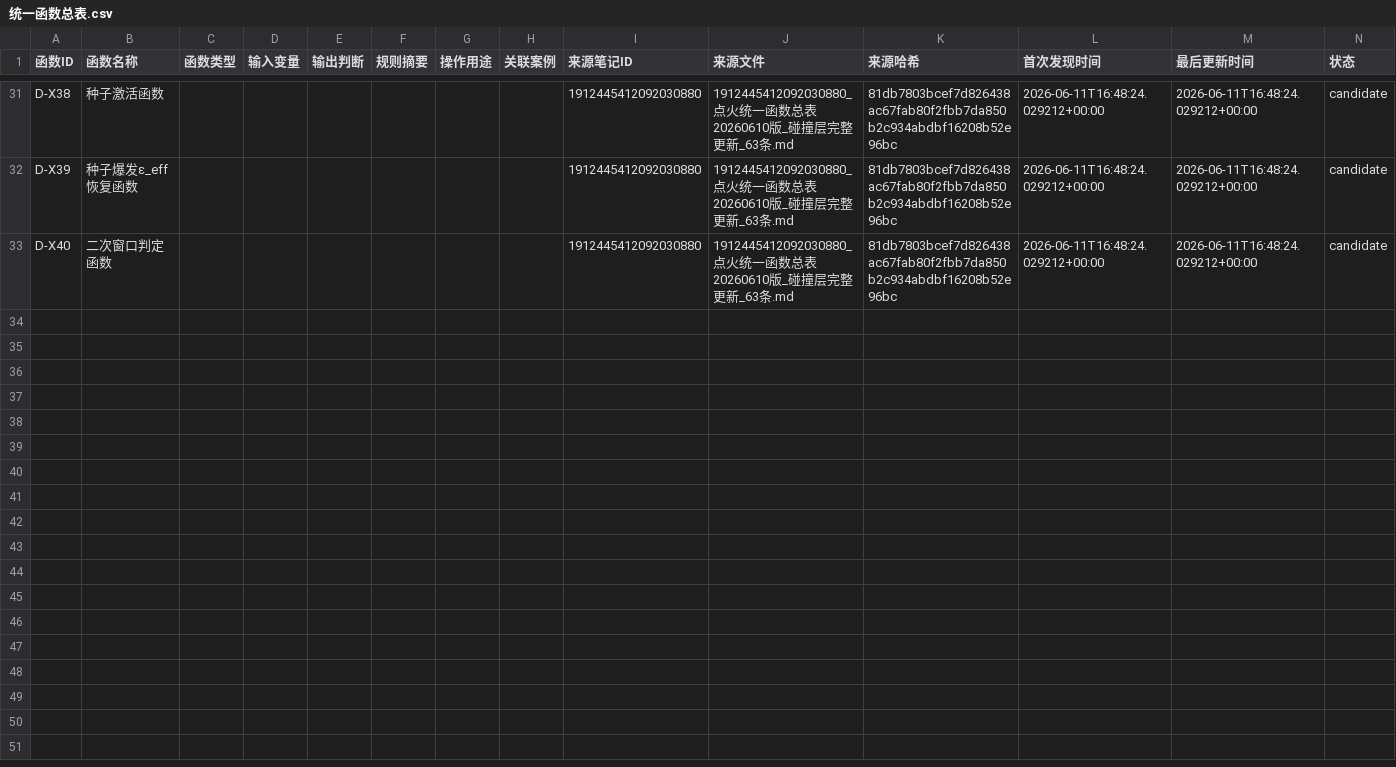
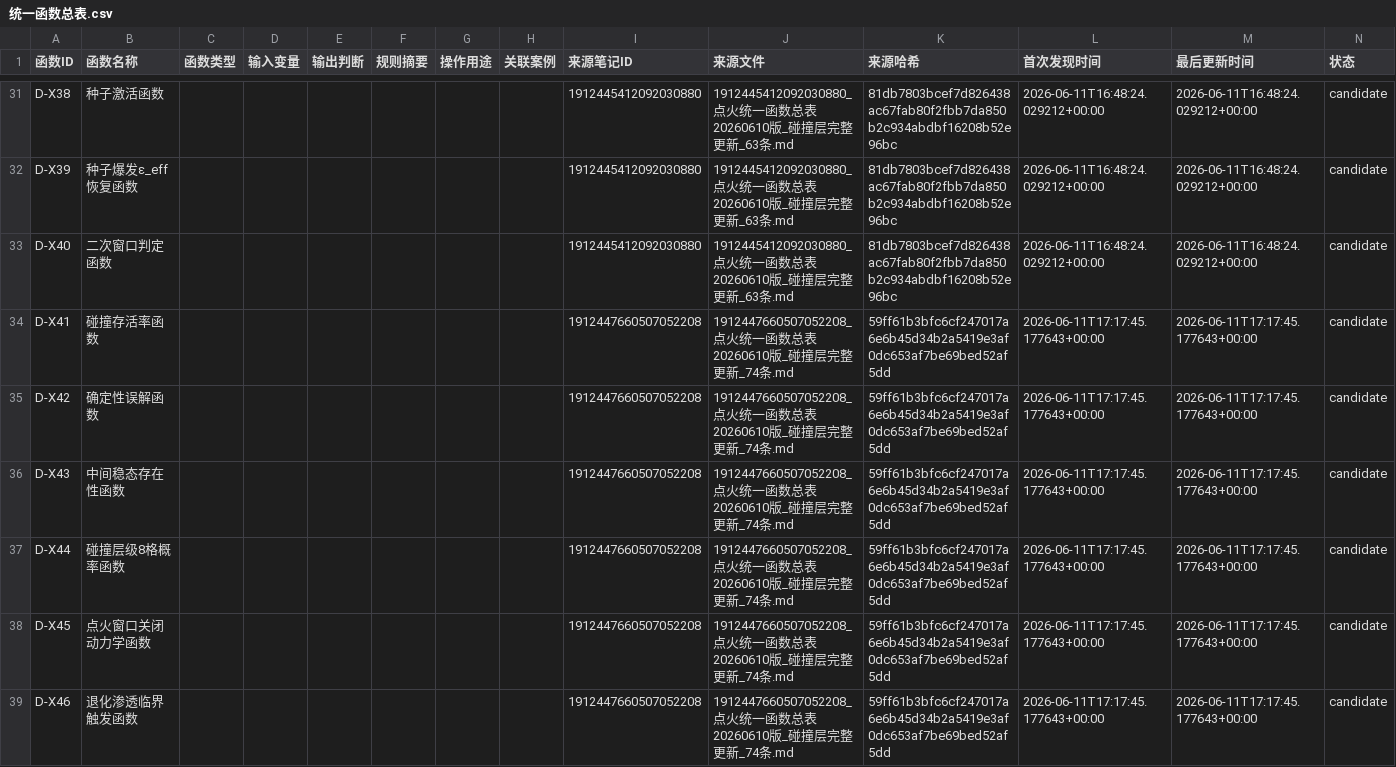
Before and after one commit to caido6906/when-systems-catch-fire, a CSV file: data/registry/统一函数总表.csv, drawn as a sheet; only a part is shown, gaps mark what is left out; rows hold the shown columns only; the diff covers the shown part only; the diff names each change by its address in the sheet, - before the commit and + after, or states it on an @@ line.

Commit message:
sync(registry): update unified tables for batch pointfire:1912446035934849608..1912452520261902216

```diff
--- a/data/registry/统一函数总表.csv
+++ b/data/registry/统一函数总表.csv
+row 34: D-X41 | 碰撞存活率函数 |  |  |  |  |  |  | 1912447660507052208 | 1912447660507052208_点火统一函数总表20260610版_碰撞层完整更新_74条.md | 59ff61b3bfc6cf247017a6e6b45d34b2a5419e3af0dc653af7be69bed52af5dd | 2026-06-11T17:17:45.177643+00:00 | 2026-06-11T17:17:45.177643+00:00 | candidate
+row 35: D-X42 | 确定性误解函数 |  |  |  |  |  |  | 1912447660507052208 | 1912447660507052208_点火统一函数总表20260610版_碰撞层完整更新_74条.md | 59ff61b3bfc6cf247017a6e6b45d34b2a5419e3af0dc653af7be69bed52af5dd | 2026-06-11T17:17:45.177643+00:00 | 2026-06-11T17:17:45.177643+00:00 | candidate
+row 36: D-X43 | 中间稳态存在性函数 |  |  |  |  |  |  | 1912447660507052208 | 1912447660507052208_点火统一函数总表20260610版_碰撞层完整更新_74条.md | 59ff61b3bfc6cf247017a6e6b45d34b2a5419e3af0dc653af7be69bed52af5dd | 2026-06-11T17:17:45.177643+00:00 | 2026-06-11T17:17:45.177643+00:00 | candidate
+row 37: D-X44 | 碰撞层级8格概率函数 |  |  |  |  |  |  | 1912447660507052208 | 1912447660507052208_点火统一函数总表20260610版_碰撞层完整更新_74条.md | 59ff61b3bfc6cf247017a6e6b45d34b2a5419e3af0dc653af7be69bed52af5dd | 2026-06-11T17:17:45.177643+00:00 | 2026-06-11T17:17:45.177643+00:00 | candidate
+row 38: D-X45 | 点火窗口关闭动力学函数 |  |  |  |  |  |  | 1912447660507052208 | 1912447660507052208_点火统一函数总表20260610版_碰撞层完整更新_74条.md | 59ff61b3bfc6cf247017a6e6b45d34b2a5419e3af0dc653af7be69bed52af5dd | 2026-06-11T17:17:45.177643+00:00 | 2026-06-11T17:17:45.177643+00:00 | candidate
+row 39: D-X46 | 退化渗透临界触发函数 |  |  |  |  |  |  | 1912447660507052208 | 1912447660507052208_点火统一函数总表20260610版_碰撞层完整更新_74条.md | 59ff61b3bfc6cf247017a6e6b45d34b2a5419e3af0dc653af7be69bed52af5dd | 2026-06-11T17:17:45.177643+00:00 | 2026-06-11T17:17:45.177643+00:00 | candidate
```
Also changed, not shown: 6 added rows elsewhere in this file, 2 other files.
